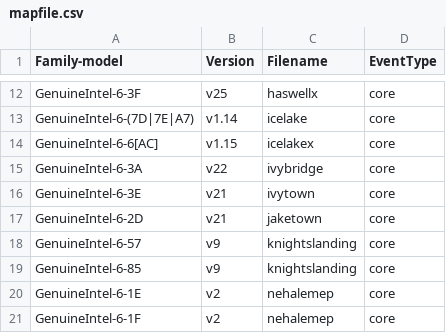
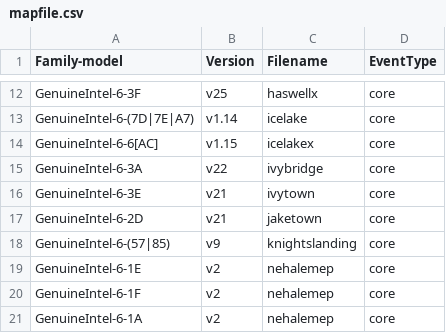
Before and after one commit to jeevandeepj994/anolis_perf, a CSV file: tools/perf/pmu-events/arch/x86/mapfile.csv, drawn as a sheet; only a part is shown, gaps mark what is left out; the shorter side is filled out with more unchanged rows.

Commit message:
perf vendor events: Update Intel knightslanding
ANBZ: #4113

commit ae7bcd600e1ccfdef2373754587b49bed2fdb487 upstream.

Update to v9, the metrics are based on TMA 4.4 full.

Use script at:
https://github.com/intel/event-converter-for-linux-perf/blob/master/download_and_gen.py

to download and generate the latest events and metrics. Manually copy
the knightslanding files into perf and update mapfile.csv.

Tested on a non-knightslanding with 'perf test':
 10: PMU events                                                      :
 10.1: PMU event table sanity                                        : Ok
 10.2: PMU event map aliases                                         : Ok
 10.3: Parsing of PMU event table metrics                            : Ok
 10.4: Parsing of PMU event table metrics with fake PMUs             : Ok

Note: uncore-memory has become uncore-other as the topic was
determined this way in the conversion scripts. For simplicity the
scripts naming is maintained.

Signed-off-by: Ian Rogers <irogers@google.com>
Cc: Alexander Shishkin <alexander.shishkin@linux.intel.com>
Cc: Alexandre Torgue <alexandre.torgue@foss.st.com>
Cc: Andi Kleen <ak@linux.intel.com>
Cc: Caleb Biggers <caleb.biggers@intel.com>
Cc: James Clark <james.clark@arm.com>
Cc: Jiri Olsa <jolsa@kernel.org>
Cc: John Garry <john.garry@huawei.com>
Cc: Kan Liang <kan.liang@linux.intel.com>
Cc: Kshipra Bopardikar <kshipra.bopardikar@intel.com>
Cc: Mark Rutland <mark.rutland@arm.com>
Cc: Maxime Coquelin <mcoquelin.stm32@gmail.com>
Cc: Namhyung Kim <namhyung@kernel.org>
Cc: Perry Taylor <perry.taylor@intel.com>
Cc: Peter Zijlstra <peterz@infradead.org>
Cc: Sedat Dilek <sedat.dilek@gmail.com>
Cc: Stephane Eranian <eranian@google.com>
Cc: Xing Zhengjun <zhengjun.xing@linux.intel.com>
Link: http://lore.kernel.org/lkml/20220727220832.2865794-18-irogers@google.com
Signed-off-by: Arnaldo Carvalho de Melo <acme@redhat.com>
Signed-off-by: Jing Zhang <renyu.zj@linux.alibaba.com>

```diff
--- a/tools/perf/pmu-events/arch/x86/mapfile.csv
+++ b/tools/perf/pmu-events/arch/x86/mapfile.csv
@@ -17,4 +17,3 @@ GenuineIntel-6-3E,v21,ivytown,core
 GenuineIntel-6-2D,v21,jaketown,core
-GenuineIntel-6-57,v9,knightslanding,core
-GenuineIntel-6-85,v9,knightslanding,core
+GenuineIntel-6-(57|85),v9,knightslanding,core
 GenuineIntel-6-1E,v2,nehalemep,core
```
Also changed, not shown: 8 other files.
